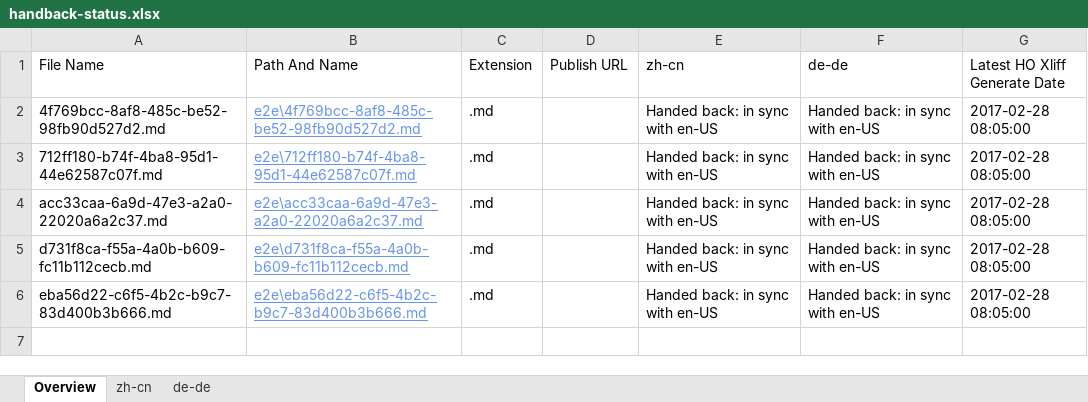
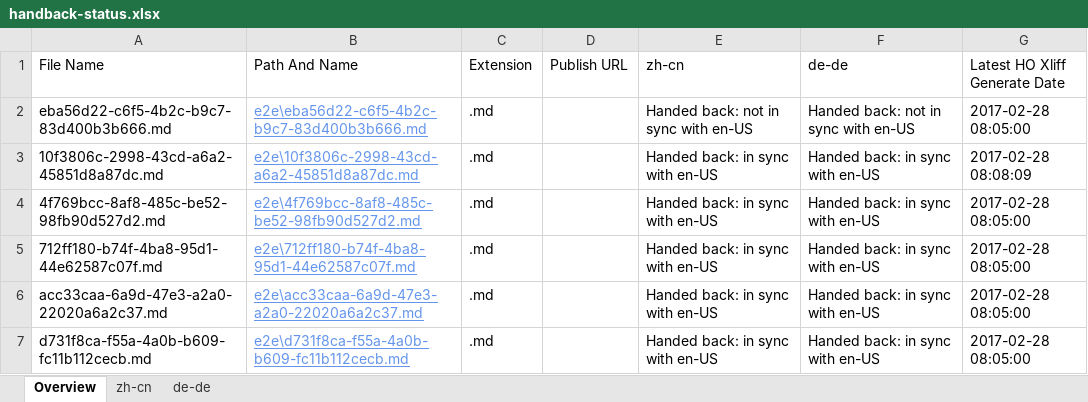
Before and after one commit to OpenLocalizationTestOrg/ol-test4-handback, an Excel workbook: ol-handback/OpenLocalizationTestOrg/ol-test4/xinjiang/handback-status.xlsx, sheet Overview, drawn as a sheet; values as stored, in another font and other column widths than the file's, no borders; table styles not drawn; removed rows and columns are numbered as before the commit, all else as after; the diff names each change by its address in the sheet, - before the commit and + after, or states it on an @@ line.

```diff
--- a/ol-handback/OpenLocalizationTestOrg/ol-test4/xinjiang/handback-status.xlsx (sheet Overview)
+++ b/ol-handback/OpenLocalizationTestOrg/ol-test4/xinjiang/handback-status.xlsx (sheet Overview)
+row 2: eba56d22-c6f5-4b2c-b9c7-83d400b3b666.md | e2e\eba56d22-c6f5-4b2c-b9c7-83d400b3b666.md | .md |  | Handed back: not in sync with en-US | Handed back: not in sync with en-US | 2017-02-28 08:05:00
+row 3: 10f3806c-2998-43cd-a6a2-45851d8a87dc.md | e2e\10f3806c-2998-43cd-a6a2-45851d8a87dc.md | .md |  | Handed back: in sync with en-US | Handed back: in sync with en-US | 2017-02-28 08:08:09
-row 6: eba56d22-c6f5-4b2c-b9c7-83d400b3b666.md | e2e\eba56d22-c6f5-4b2c-b9c7-83d400b3b666.md | .md |  | Handed back: in sync with en-US | Handed back: in sync with en-US | 2017-02-28 08:05:00
```
Also changed, not shown: sheet zh-cn, sheet de-de, ol-handback/OpenLocalizationTestOrg/ol-test4/xinjiang/localization-status.xlsx.
